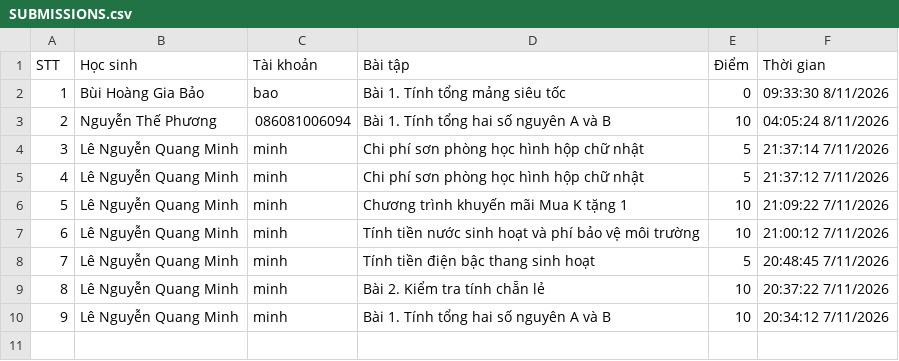
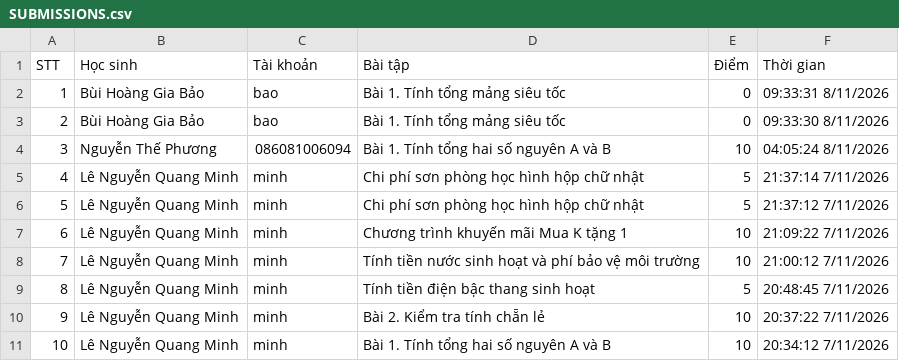
Before and after one commit to thefuong119/ai-python-thcs, a CSV file: SUBMISSIONS.csv, drawn as a sheet; addresses are those after the commit; the diff names each change by its address in the sheet, - before the commit and + after, or states it on an @@ line.

Commit message:
[Submissions] Cập nhật 09:33:32 8/11/2026

```diff
--- a/SUBMISSIONS.csv
+++ b/SUBMISSIONS.csv
+row 2: 1 | Bùi Hoàng Gia Bảo | bao | Bài 1. Tính tổng mảng siêu tốc | 0 | 09:33:31 8/11/2026
@@ column A (STT) renumbered from row 3 down @@
```
